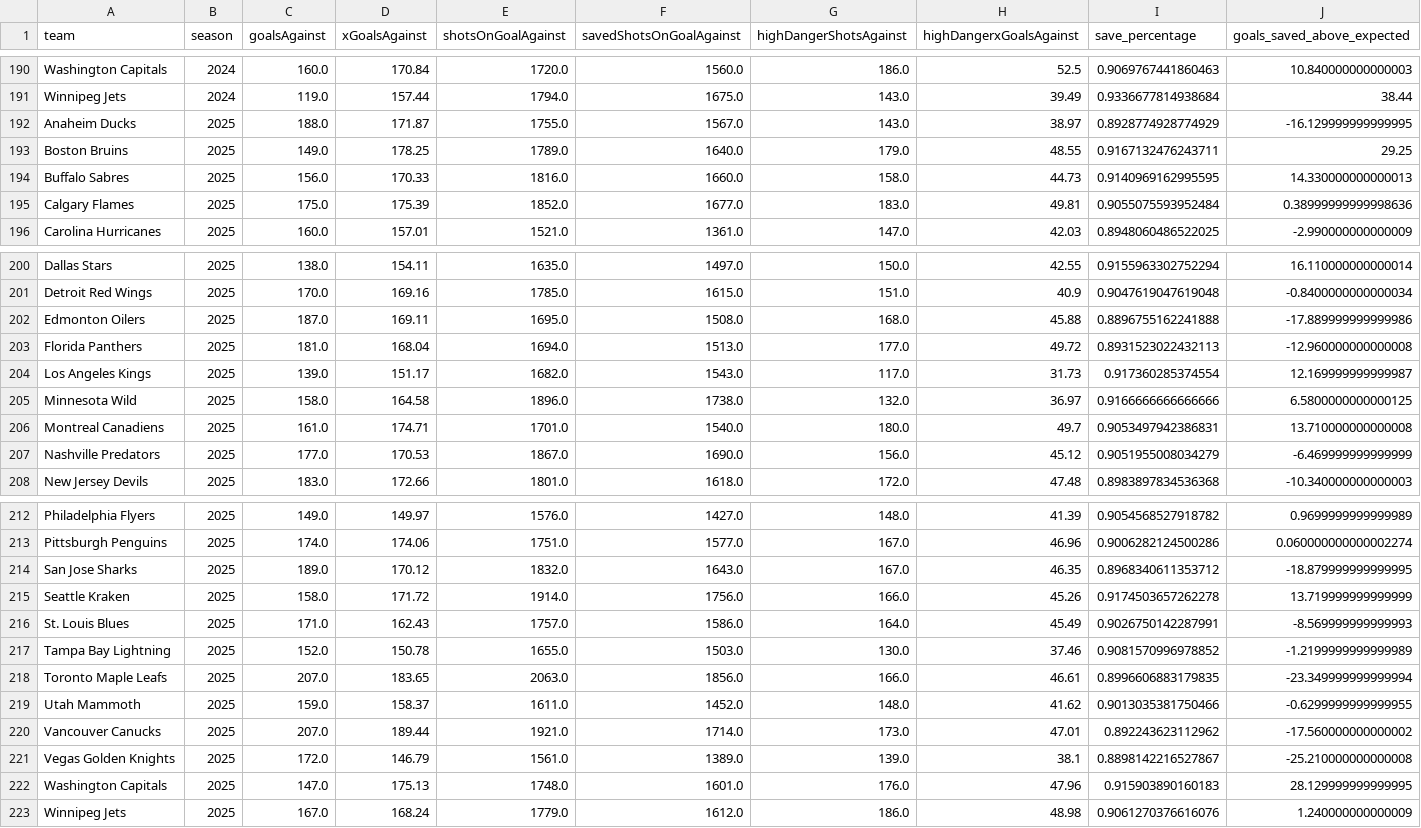
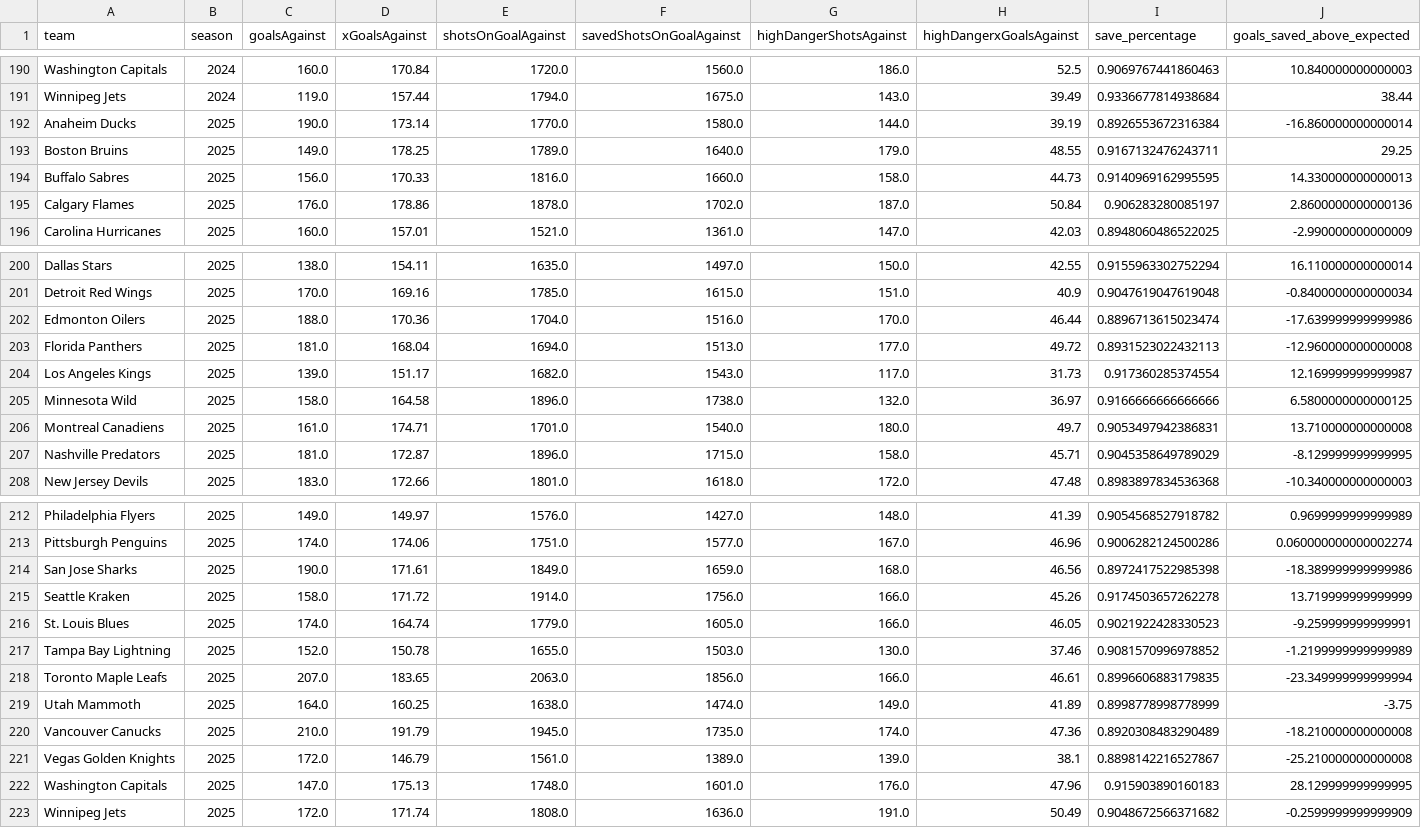
Before and after one commit to Jburn042/sens_analytics, a CSV file: data/goalie_data.csv, drawn as a sheet; only a part is shown, gaps mark what is left out; removed rows and columns are numbered as before the commit, all else as after; the diff names each change by its address in the sheet, - before the commit and + after, or states it on an @@ line.

```diff
--- a/data/goalie_data.csv
+++ b/data/goalie_data.csv
-row 192: Anaheim Ducks | 2025 | 188.0 | 171.87 | 1755.0 | 1567.0 | 143.0 | 38.97 | 0.8928774928774929 | -16.129999999999995
+row 192: Anaheim Ducks | 2025 | 190.0 | 173.14 | 1770.0 | 1580.0 | 144.0 | 39.19 | 0.8926553672316384 | -16.860000000000014
-row 195: Calgary Flames | 2025 | 175.0 | 175.39 | 1852.0 | 1677.0 | 183.0 | 49.81 | 0.9055075593952484 | 0.38999999999998636
+row 195: Calgary Flames | 2025 | 176.0 | 178.86 | 1878.0 | 1702.0 | 187.0 | 50.84 | 0.906283280085197 | 2.8600000000000136
-row 202: Edmonton Oilers | 2025 | 187.0 | 169.11 | 1695.0 | 1508.0 | 168.0 | 45.88 | 0.8896755162241888 | -17.889999999999986
+row 202: Edmonton Oilers | 2025 | 188.0 | 170.36 | 1704.0 | 1516.0 | 170.0 | 46.44 | 0.8896713615023474 | -17.639999999999986
-row 207: Nashville Predators | 2025 | 177.0 | 170.53 | 1867.0 | 1690.0 | 156.0 | 45.12 | 0.9051955008034279 | -6.469999999999999
+row 207: Nashville Predators | 2025 | 181.0 | 172.87 | 1896.0 | 1715.0 | 158.0 | 45.71 | 0.9045358649789029 | -8.129999999999995
-row 214: San Jose Sharks | 2025 | 189.0 | 170.12 | 1832.0 | 1643.0 | 167.0 | 46.35 | 0.8968340611353712 | -18.879999999999995
+row 214: San Jose Sharks | 2025 | 190.0 | 171.61 | 1849.0 | 1659.0 | 168.0 | 46.56 | 0.8972417522985398 | -18.389999999999986
-row 216: St. Louis Blues | 2025 | 171.0 | 162.43 | 1757.0 | 1586.0 | 164.0 | 45.49 | 0.9026750142287991 | -8.569999999999993
+row 216: St. Louis Blues | 2025 | 174.0 | 164.74 | 1779.0 | 1605.0 | 166.0 | 46.05 | 0.9021922428330523 | -9.259999999999991
-row 219: Utah Mammoth | 2025 | 159.0 | 158.37 | 1611.0 | 1452.0 | 148.0 | 41.62 | 0.9013035381750466 | -0.6299999999999955
-row 220: Vancouver Canucks | 2025 | 207.0 | 189.44 | 1921.0 | 1714.0 | 173.0 | 47.01 | 0.892243623112962 | -17.560000000000002
+row 219: Utah Mammoth | 2025 | 164.0 | 160.25 | 1638.0 | 1474.0 | 149.0 | 41.89 | 0.8998778998778999 | -3.75
+row 220: Vancouver Canucks | 2025 | 210.0 | 191.79 | 1945.0 | 1735.0 | 174.0 | 47.36 | 0.8920308483290489 | -18.210000000000008
-row 223: Winnipeg Jets | 2025 | 167.0 | 168.24 | 1779.0 | 1612.0 | 186.0 | 48.98 | 0.9061270376616076 | 1.240000000000009
+row 223: Winnipeg Jets | 2025 | 172.0 | 171.74 | 1808.0 | 1636.0 | 191.0 | 50.49 | 0.9048672566371682 | -0.2599999999999909
```
Also changed, not shown: data/team_season_metrics.csv, 3 other files.
